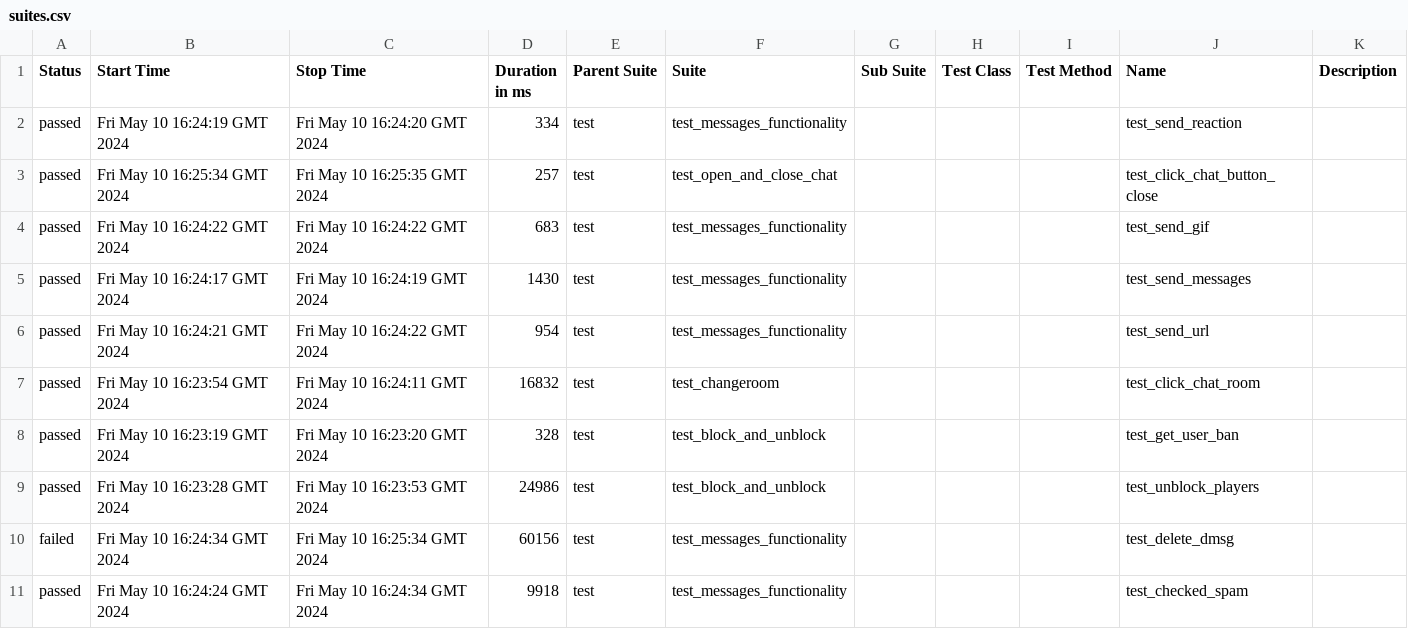
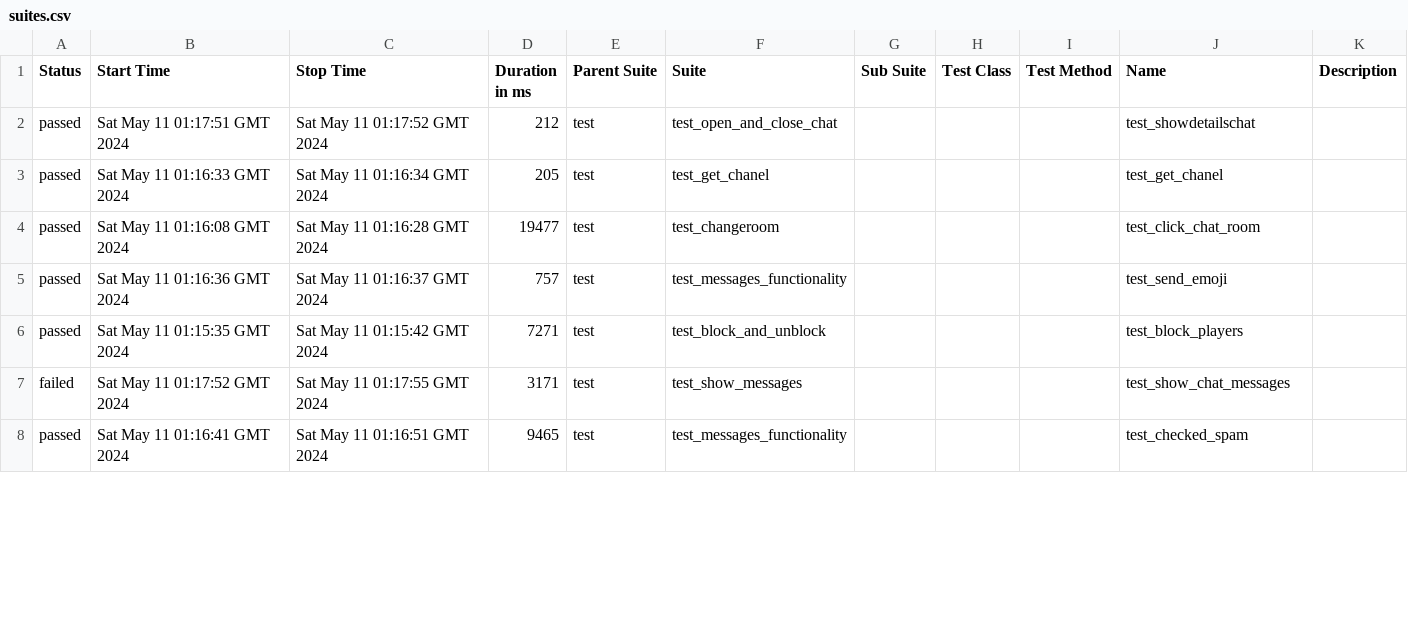
Before and after one commit to VladimirSaf95/ChatProject, a CSV file: data/suites.csv, drawn as a sheet; only a part is shown; the diff covers the shown part only.

```diff
--- a/data/suites.csv
+++ b/data/suites.csv
@@ -1,11 +1,8 @@
 "Status","Start Time","Stop Time","Duration in ms","Parent Suite","Suite","Sub Suite","Test Class","Test Method","Name","Description"
-"passed","Fri May 10 16:24:19 GMT 2024","Fri May 10 16:24:20 GMT 2024","334","test","test_messages_functionality","","","","test_send_reaction",""
-"passed","Fri May 10 16:25:34 GMT 2024","Fri May 10 16:25:35 GMT 2024","257","test","test_open_and_close_chat","","","","test_click_chat_button_close",""
-"passed","Fri May 10 16:24:22 GMT 2024","Fri May 10 16:24:22 GMT 2024","683","test","test_messages_functionality","","","","test_send_gif",""
-"passed","Fri May 10 16:24:17 GMT 2024","Fri May 10 16:24:19 GMT 2024","1430","test","test_messages_functionality","","","","test_send_messages",""
-"passed","Fri May 10 16:24:21 GMT 2024","Fri May 10 16:24:22 GMT 2024","954","test","test_messages_functionality","","","","test_send_url",""
-"passed","Fri May 10 16:23:54 GMT 2024","Fri May 10 16:24:11 GMT 2024","16832","test","test_changeroom","","","","test_click_chat_room",""
-"passed","Fri May 10 16:23:19 GMT 2024","Fri May 10 16:23:20 GMT 2024","328","test","test_block_and_unblock","","","","test_get_user_ban",""
-"passed","Fri May 10 16:23:28 GMT 2024","Fri May 10 16:23:53 GMT 2024","24986","test","test_block_and_unblock","","","","test_unblock_players",""
-"failed","Fri May 10 16:24:34 GMT 2024","Fri May 10 16:25:34 GMT 2024","60156","test","test_messages_functionality","","","","test_delete_dmsg",""
-"passed","Fri May 10 16:24:24 GMT 2024","Fri May 10 16:24:34 GMT 2024","9918","test","test_messages_functionality","","","","test_checked_spam",""
+"passed","Sat May 11 01:17:51 GMT 2024","Sat May 11 01:17:52 GMT 2024","212","test","test_open_and_close_chat","","","","test_showdetailschat",""
+"passed","Sat May 11 01:16:33 GMT 2024","Sat May 11 01:16:34 GMT 2024","205","test","test_get_chanel","","","","test_get_chanel",""
+"passed","Sat May 11 01:16:08 GMT 2024","Sat May 11 01:16:28 GMT 2024","19477","test","test_changeroom","","","","test_click_chat_room",""
+"passed","Sat May 11 01:16:36 GMT 2024","Sat May 11 01:16:37 GMT 2024","757","test","test_messages_functionality","","","","test_send_emoji",""
+"passed","Sat May 11 01:15:35 GMT 2024","Sat May 11 01:15:42 GMT 2024","7271","test","test_block_and_unblock","","","","test_block_players",""
+"failed","Sat May 11 01:17:52 GMT 2024","Sat May 11 01:17:55 GMT 2024","3171","test","test_show_messages","","","","test_show_chat_messages",""
+"passed","Sat May 11 01:16:41 GMT 2024","Sat May 11 01:16:51 GMT 2024","9465","test","test_messages_functionality","","","","test_checked_spam",""
```
Also changed, not shown: 4 added rows, 1 removed row and 56 edited cells elsewhere in this file, data/behaviors.csv, 48 other files.
